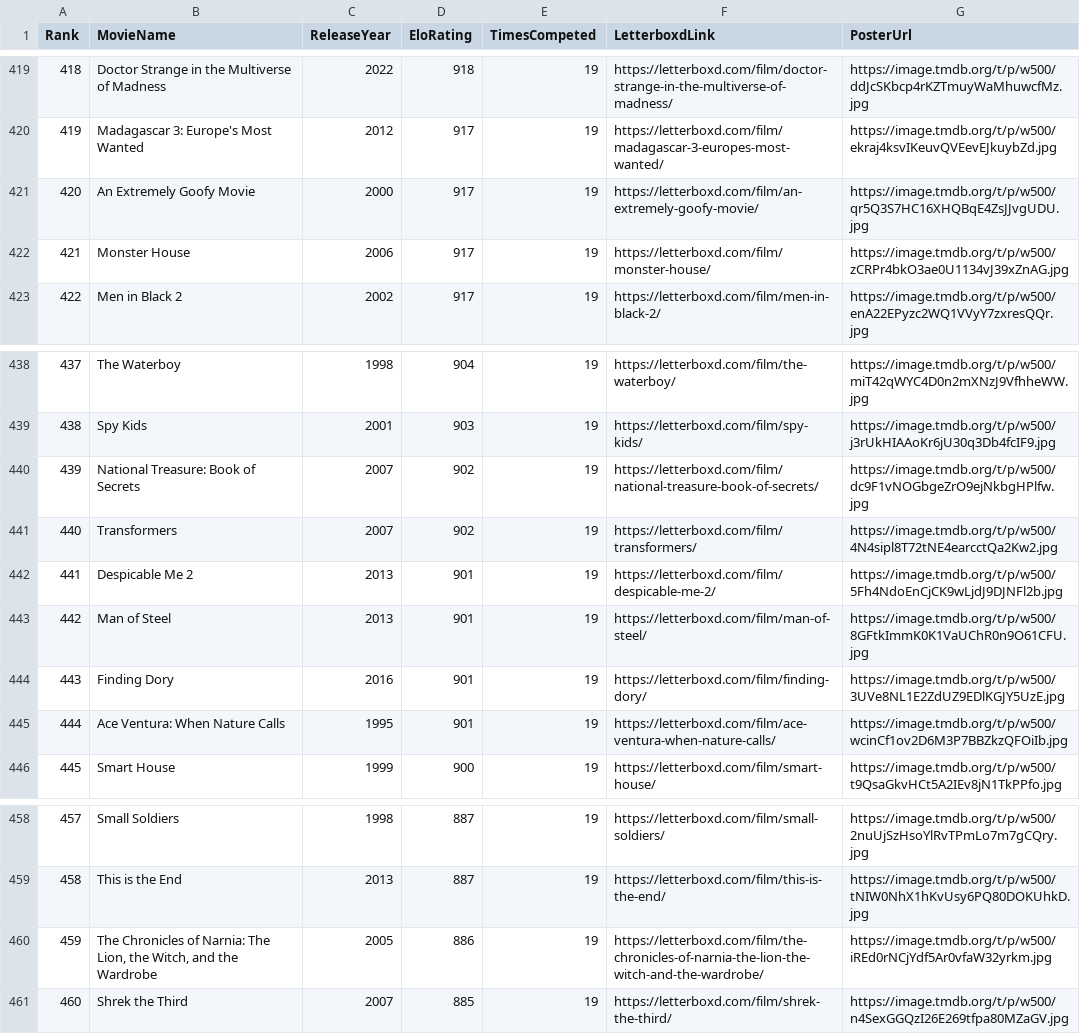
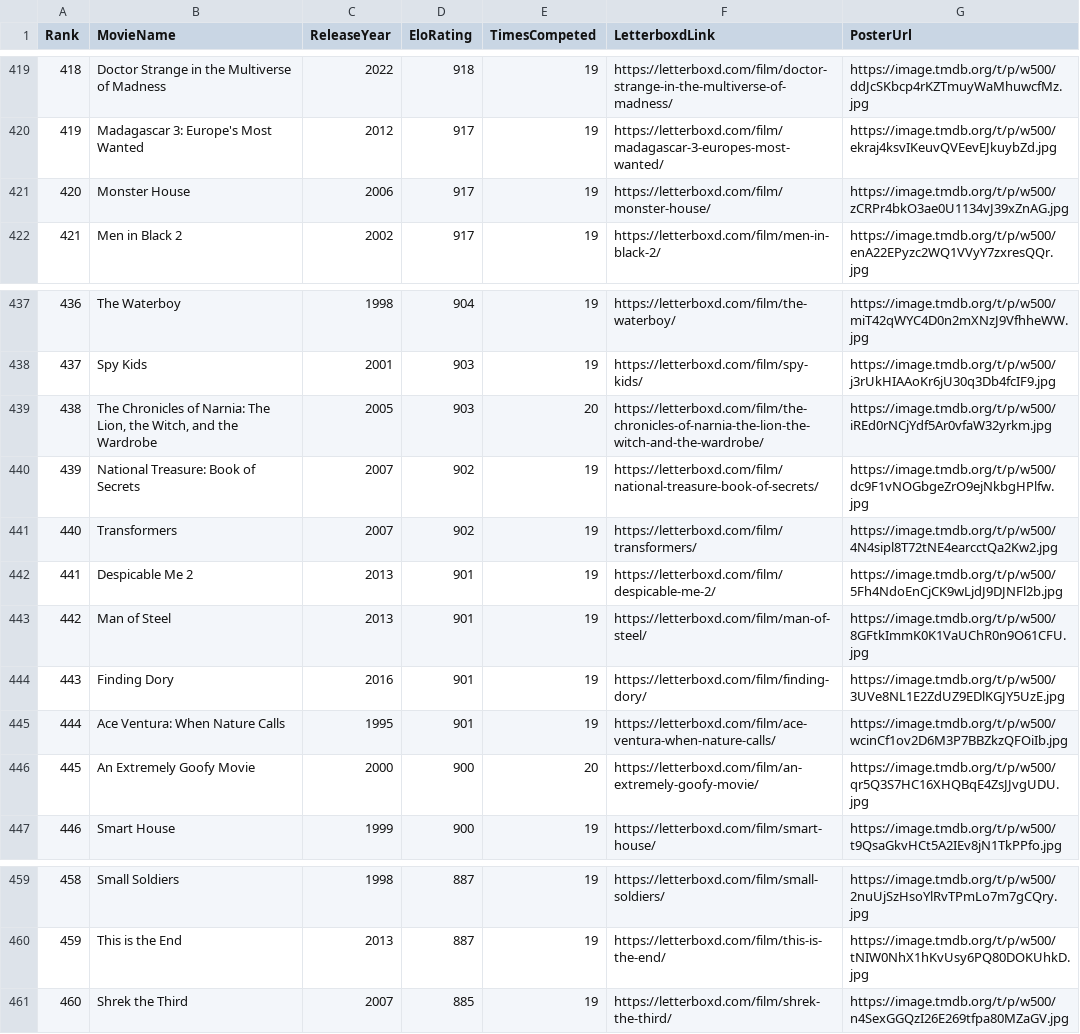
Before and after one commit to TheEverythingologist/MovieRankingWebsite, a CSV file: src/data/database.csv, drawn as a sheet; only a part is shown, gaps mark what is left out; removed rows and columns are numbered as before the commit, all else as after; the diff names each change by its address in the sheet, - before the commit and + after, or states it on an @@ line.

Commit message:
Update rankings: The Chronicles of Narnia: The Lion, the Witch, and the Wardrobe beat An Extremely Goofy Movie

```diff
--- a/src/data/database.csv
+++ b/src/data/database.csv
-row 421: 420 | An Extremely Goofy Movie | 2000 | 917 | 19 | https://letterboxd.com/film/an-extremely-goofy-movie/ | https://image.tmdb.org/t/p/w500/qr5Q3S7HC16XHQBqE4ZsJJvgUDU.jpg
@@ column A (Rank) renumbered between rows 421 and 460 @@
+row 439: 438 | The Chronicles of Narnia: The Lion, the Witch, and the Wardrobe | 2005 | 903 | 20 | https://letterboxd.com/film/the-chronicles-of-narnia-the-lion-the-witch-and-the-wardrobe/ | https://image.tmdb.org/t/p/w500/iREd0rNCjYdf5Ar0vfaW32yrkm.jpg
+row 446: 445 | An Extremely Goofy Movie | 2000 | 900 | 20 | https://letterboxd.com/film/an-extremely-goofy-movie/ | https://image.tmdb.org/t/p/w500/qr5Q3S7HC16XHQBqE4ZsJJvgUDU.jpg
-row 460: 459 | The Chronicles of Narnia: The Lion, the Witch, and the Wardrobe | 2005 | 886 | 19 | https://letterboxd.com/film/the-chronicles-of-narnia-the-lion-the-witch-and-the-wardrobe/ | https://image.tmdb.org/t/p/w500/iREd0rNCjYdf5Ar0vfaW32yrkm.jpg
```
